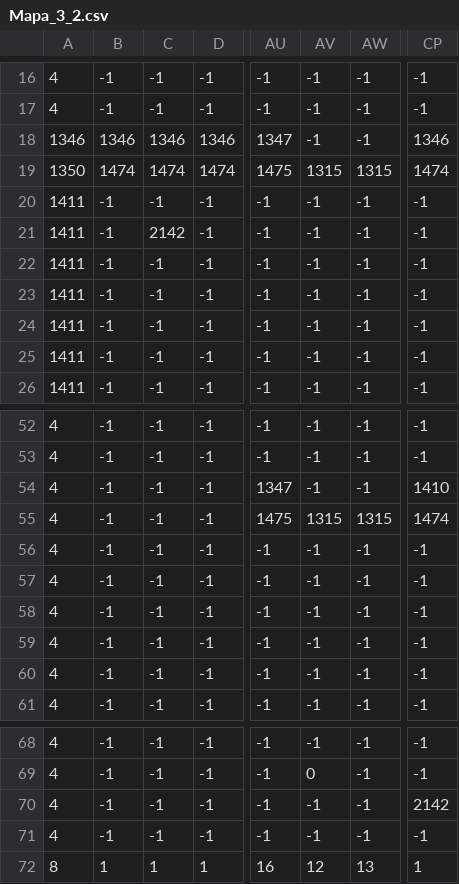
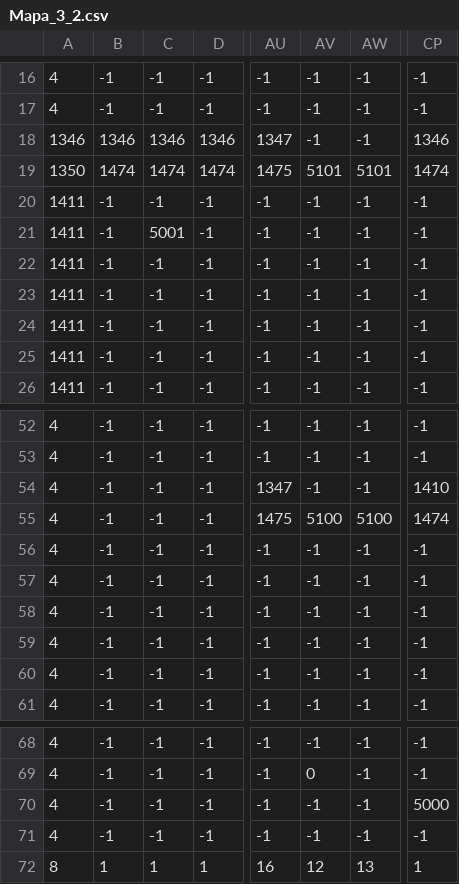
Before and after one commit to brasi07/Acero_en_Llamas_pygame, a CSV file: res/mapas/Mapa_3_2.csv, drawn as a sheet; only a part is shown, gaps mark what is left out; the diff names each change by its address in the sheet, - before the commit and + after, or states it on an @@ line.

Commit message:
puertas mundo 3 arregladas

```diff
--- a/res/mapas/Mapa_3_2.csv
+++ b/res/mapas/Mapa_3_2.csv
-AV19: 1315
+AV19: 5101
-AW19: 1315
+AW19: 5101
-C21: 2142
+C21: 5001
-AV55: 1315
+AV55: 5100
-AW55: 1315
+AW55: 5100
-CP70: 2142
+CP70: 5000
```
